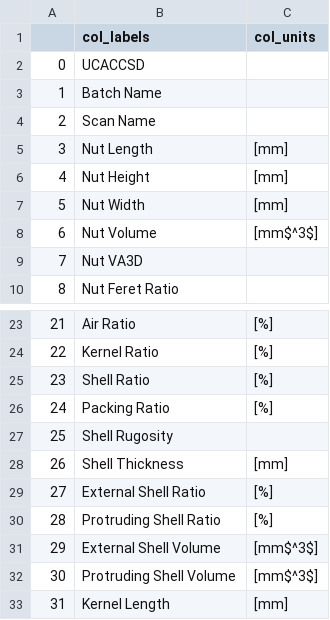
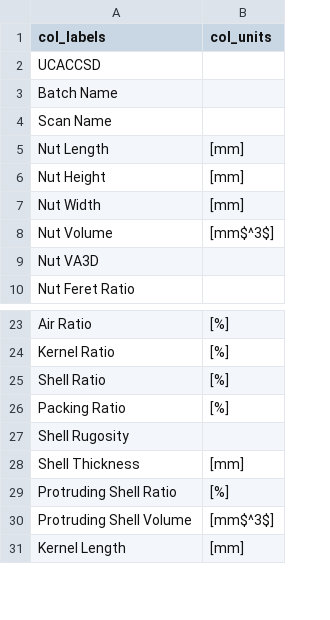
Before and after one commit to amezqui3/walnut_tda, a CSV file: hpcc/traditional/col_labels.csv, drawn as a sheet; only a part is shown, gaps mark what is left out; the diff names each change by its address in the sheet, - before the commit and + after, or states it on an @@ line.

```diff
--- a/hpcc/traditional/col_labels.csv
+++ b/hpcc/traditional/col_labels.csv
-column A, rows 2-10: 0 | 1 | 2 | 3 | 4 | 5 | 6 | 7 | 8; rows 23-28: 21 | 22 | 23 | 24 | 25 | 26; row 30: 28; rows 32-33: 30 | 31
-row 29: 27 | External Shell Ratio | [%]
-row 31: 29 | External Shell Volume | [mm$^3$]
```
Also changed, not shown: 7 other files.
